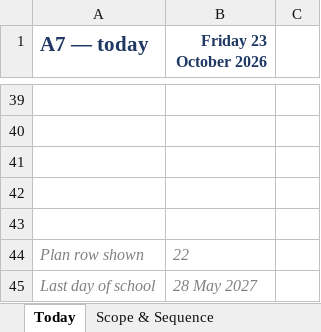
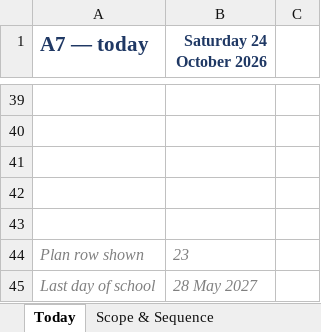
Before and after one commit to croix18/croix18-windy-hill-a7, an Excel workbook: a7/reference/A7 Master Sheet 2026-27.xlsx, sheet Today, drawn as a sheet; only a part is shown, gaps mark what is left out; values as stored, in another font and other column widths than the file's, no borders; the diff covers the shown part only; the diff names each change by its address in the sheet, - before the commit and + after, or states it on an @@ line.

```diff
--- a/a7/reference/A7 Master Sheet 2026-27.xlsx (sheet Today)
+++ b/a7/reference/A7 Master Sheet 2026-27.xlsx (sheet Today)
-B1: Friday 23 October 2026
+B1: Saturday 24 October 2026
-B44 (Saturday 24 October 2026): 22
+B44 (Saturday 24 October 2026): 23
```
Also changed, not shown: 1 added row, 1 removed row and 5 edited cells elsewhere in this sheet, sheet Scope & Sequence, sheet IXL tracker, sheet Month calendar, sheet Standards, sheet Units, sheet Unit tests, 1 more sheet, formulas that keep their value, 19 other files.
